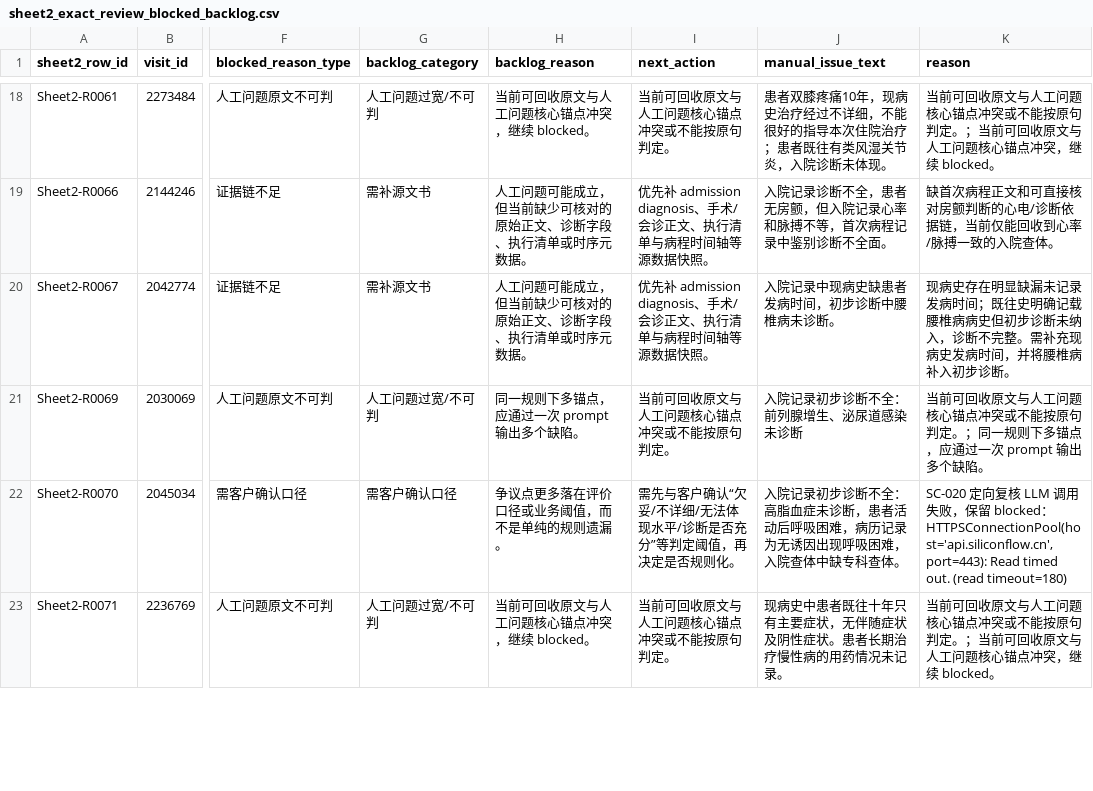
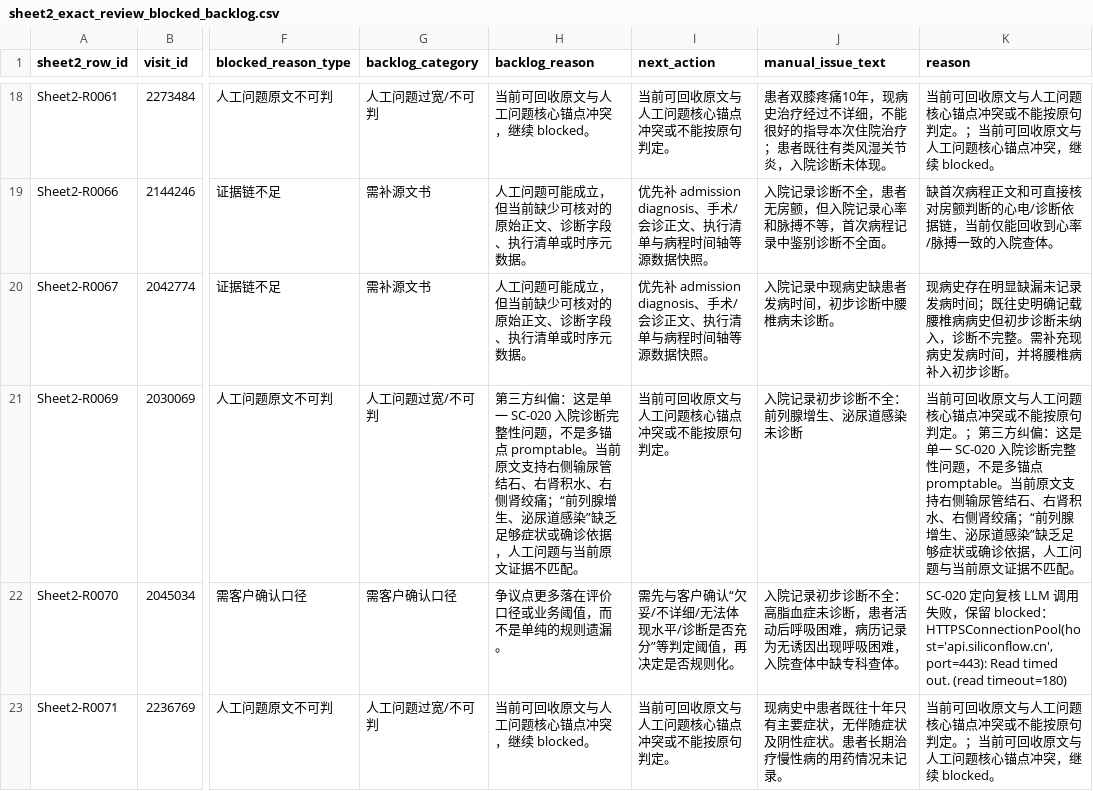
Before and after one commit to softjazzz/combined, a CSV file: apps/medqc-web/docs/0418/QC/sheet2_exact_review_blocked_backlog.csv, drawn as a sheet; only a part is shown, gaps mark what is left out; the diff covers the shown part only; the diff names each change by its address in the sheet, - before the commit and + after, or states it on an @@ line.

```diff
--- a/apps/medqc-web/docs/0418/QC/sheet2_exact_review_blocked_backlog.csv
+++ b/apps/medqc-web/docs/0418/QC/sheet2_exact_review_blocked_backlog.csv
-H21 (backlog_reason): 同一规则下多锚点，应通过一次 prompt 输出多个缺陷。
+H21 (backlog_reason): 第三方纠偏：这是单一 SC-020 入院诊断完整性问题，不是多锚点 promptable。当前原文支持右侧输尿管结石、右肾积水、右侧肾绞痛；“前列腺增生、泌尿道感染”缺乏足够症状或确诊依据，人工问题与当前原文证据不匹配。
-K21 (reason): …判定。；同一规则下多锚点，应通过一次 prompt 输出多个缺陷。
+K21 (reason): …判定。；第三方纠偏：这是单一 SC-020 入院诊断完整性问题，不是多锚点 promptable。当前原文支持右侧输尿管结石、右肾积水、右侧肾绞痛；“前列腺增生、泌尿道感染”缺乏足够症状或确诊依据，人工问题与当前原文证据不匹配。
```
Also changed, not shown: 15 edited cells elsewhere in this file, apps/medqc-web/docs/0418/QC/sheet2_exact_review_blocked_backlog_overrides.csv, apps/medqc-web/docs/0418/QC/sheet2_exact_review_matrix.csv, 17 other files.
